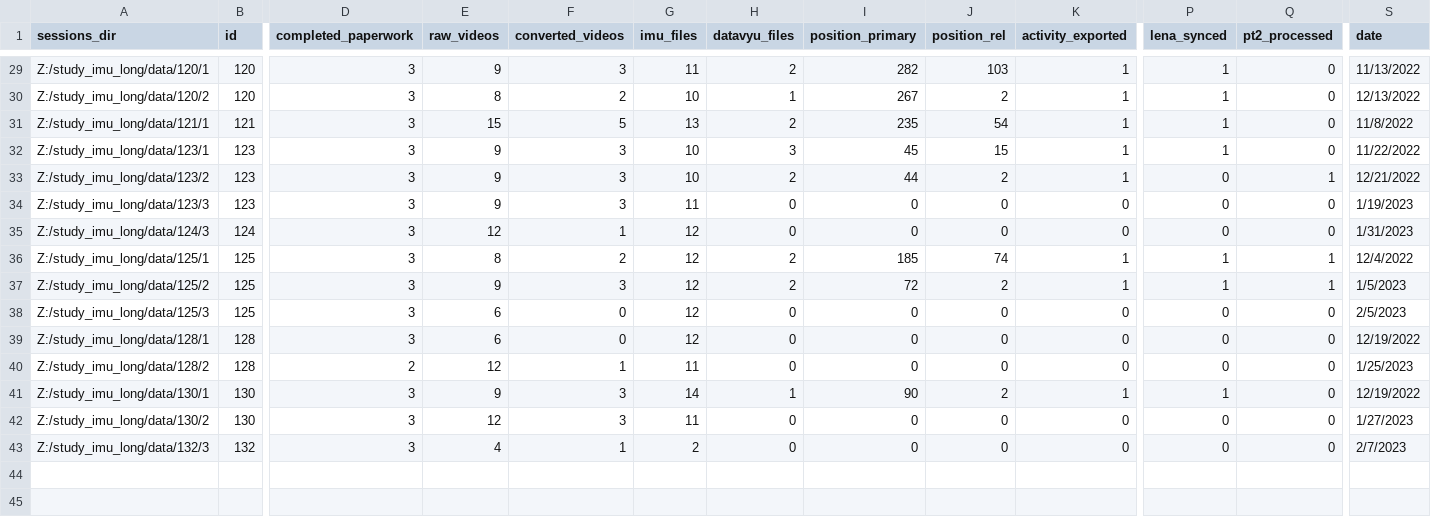
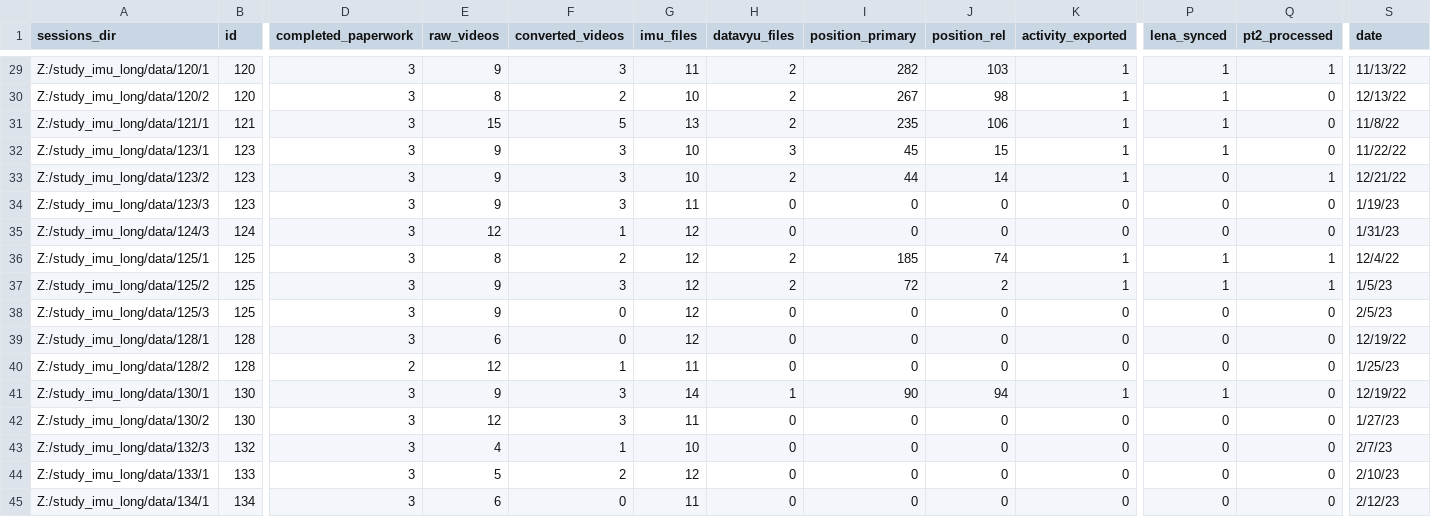
Before and after one commit to JohnFranchak/imu_long, a CSV file: project_status/project_dashboard.csv, drawn as a sheet; only a part is shown, gaps mark what is left out; rows hold the shown columns only; the diff covers the shown part only; the diff names each change by its address in the sheet, - before the commit and + after, or states it on an @@ line.

```diff
--- a/project_status/project_dashboard.csv
+++ b/project_status/project_dashboard.csv
-Q29 (pt2_processed): 0
+Q29 (pt2_processed): 1
-S29 (date): 11/13/2022
+S29 (date): 11/13/22
-H30 (datavyu_files): 1
+H30 (datavyu_files): 2
-J30 (position_rel): 2
+J30 (position_rel): 98
-S30 (date): 12/13/2022
+S30 (date): 12/13/22
-J31 (position_rel): 54
+J31 (position_rel): 106
-S31 (date): 11/8/2022
+S31 (date): 11/8/22
-S32 (date): 11/22/2022
+S32 (date): 11/22/22
-J33 (position_rel): 2
+J33 (position_rel): 14
-S33 (date): 12/21/2022
+S33 (date): 12/21/22
-S34 (date): 1/19/2023
+S34 (date): 1/19/23
-S35 (date): 1/31/2023
+S35 (date): 1/31/23
-S36 (date): 12/4/2022
+S36 (date): 12/4/22
-S37 (date): 1/5/2023
+S37 (date): 1/5/23
-E38 (raw_videos): 6
+E38 (raw_videos): 9
-S38 (date): 2/5/2023
+S38 (date): 2/5/23
-S39 (date): 12/19/2022
+S39 (date): 12/19/22
-S40 (date): 1/25/2023
+S40 (date): 1/25/23
-J41 (position_rel): 2
+J41 (position_rel): 94
-S41 (date): 12/19/2022
+S41 (date): 12/19/22
-S42 (date): 1/27/2023
+S42 (date): 1/27/23
-G43 (imu_files): 2
+G43 (imu_files): 10
-S43 (date): 2/7/2023
+S43 (date): 2/7/23
+row 44: Z:/study_imu_long/data/133/1 | 133 | 3 | 5 | 2 | 12 | 0 | 0 | 0 | 0 | 0 | 0 | 2/10/23
+row 45: Z:/study_imu_long/data/134/1 | 134 | 3 | 6 | 0 | 11 | 0 | 0 | 0 | 0 | 0 | 0 | 2/12/23
```
Also changed, not shown: 33 edited cells elsewhere in this file, 3 other files.
